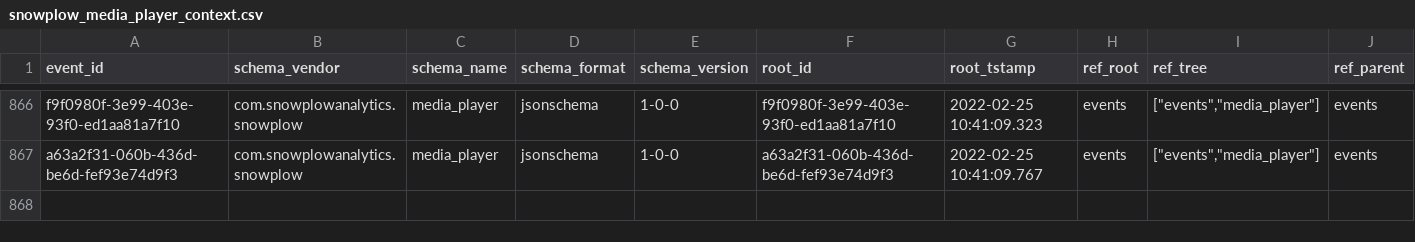
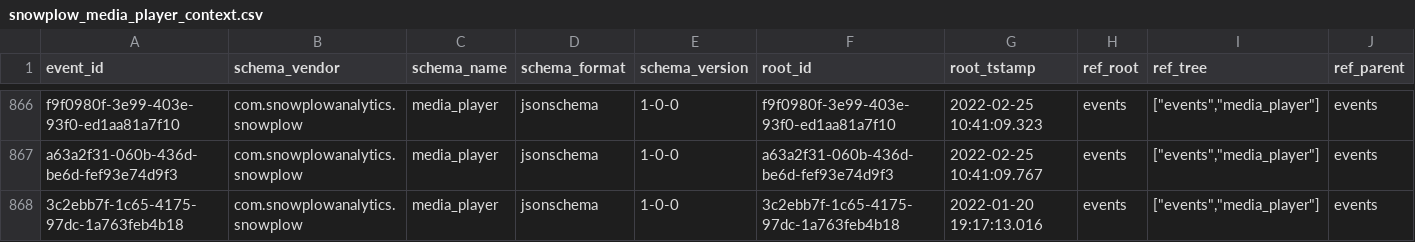
Before and after one commit to snowplow/dbt-snowplow-media-player, a CSV file: integration_tests/data/source/snowplow_media_player_context.csv, drawn as a sheet; only a part is shown, gaps mark what is left out; rows hold the shown columns only; the diff names each change by its address in the sheet, - before the commit and + after, or states it on an @@ line.

```diff
--- a/integration_tests/data/source/snowplow_media_player_context.csv
+++ b/integration_tests/data/source/snowplow_media_player_context.csv
+row 868: 3c2ebb7f-1c65-4175-97dc-1a763feb4b18 | com.snowplowanalytics.snowplow | media_player | jsonschema | 1-0-0 | 3c2ebb7f-1c65-4175-97dc-1a763feb4b18 | 2022-01-20 19:17:13.016 | events | ["events","media_player"] | events
```
Also changed, not shown: integration_tests/data/expected/databricks/snowplow_media_player_media_stats_expected.csv, integration_tests/data/expected/postgres/snowplow_media_player_media_stats_expected.csv, 12 other files.
